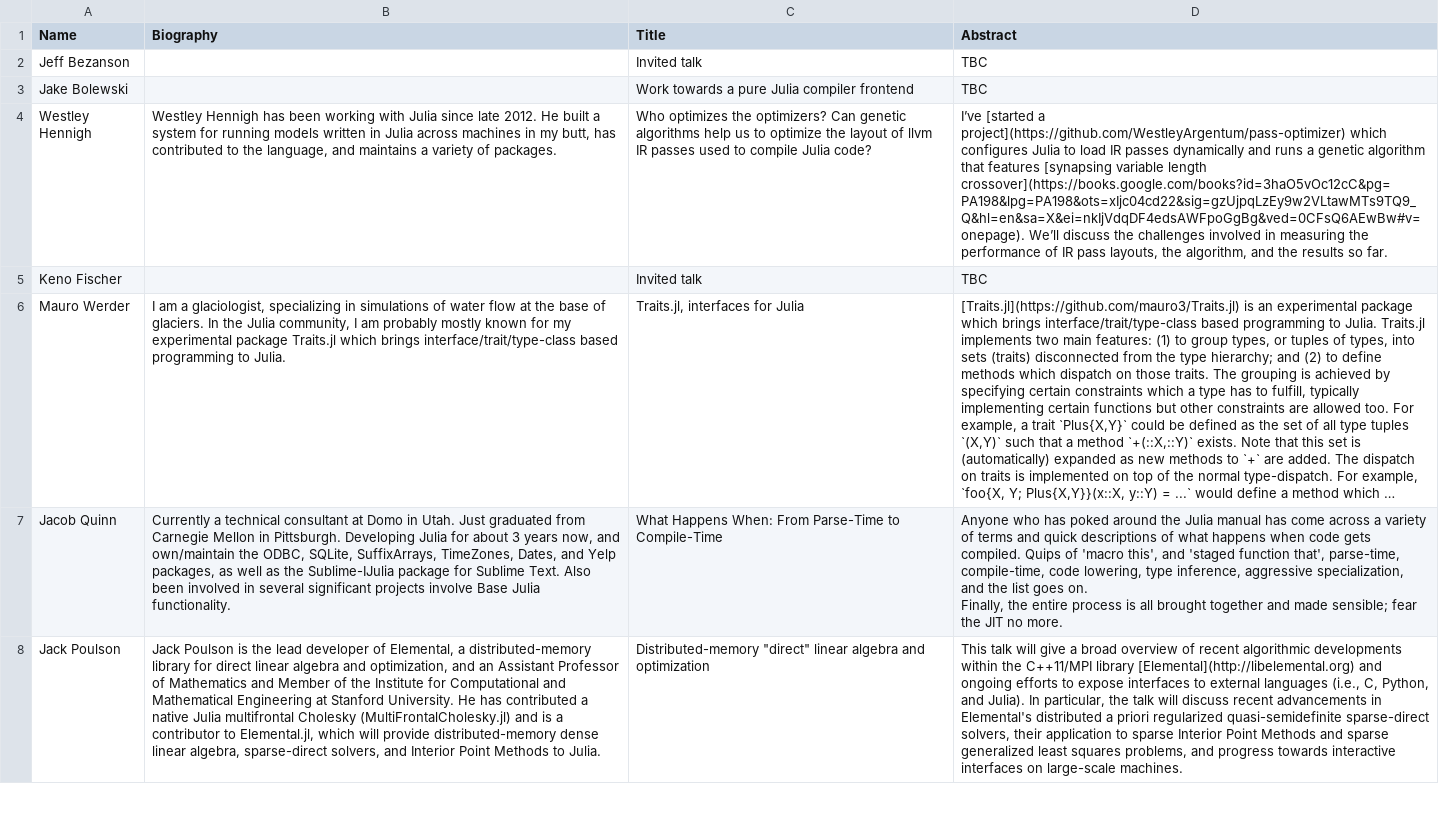
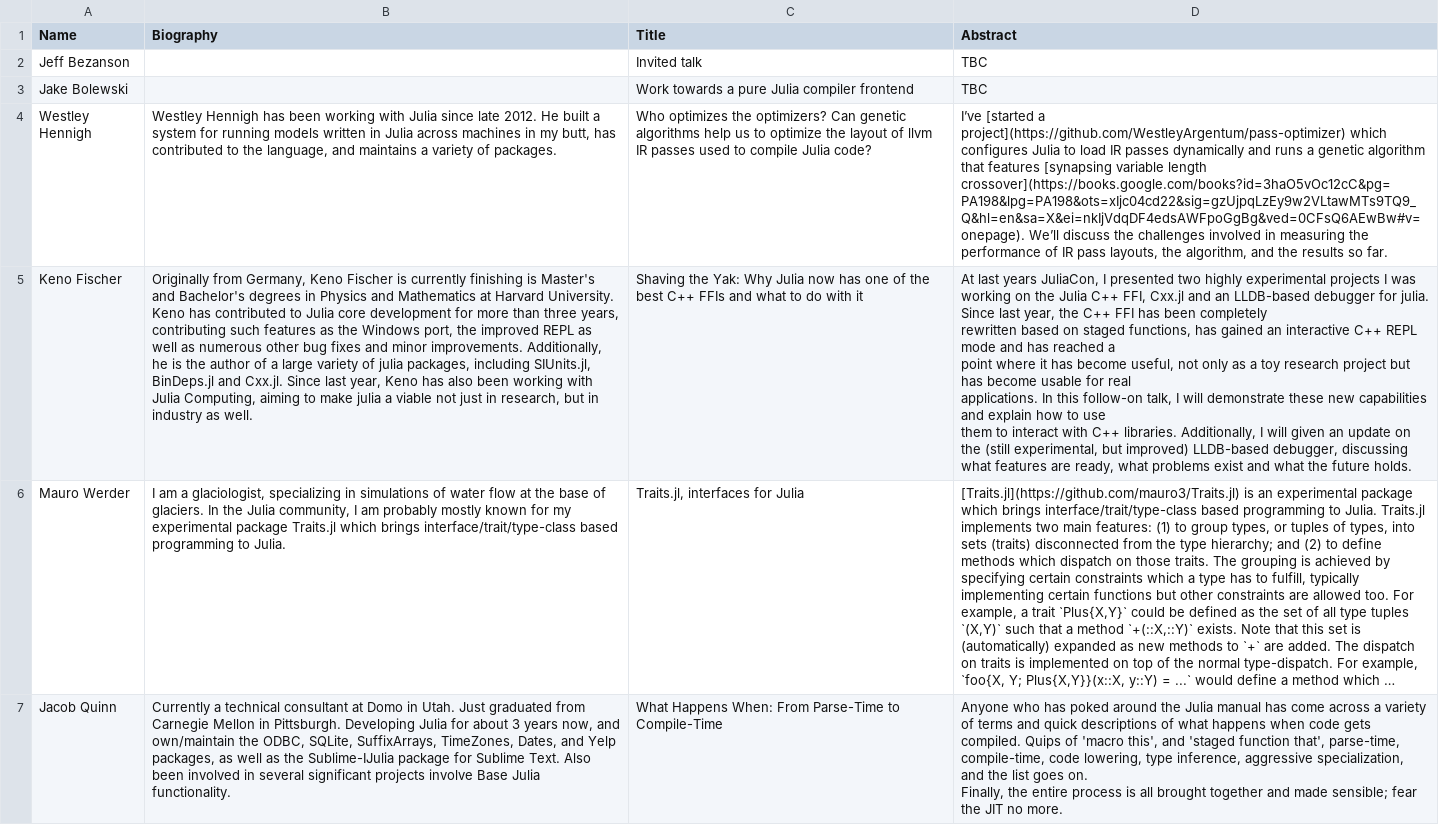
Before and after one commit to JuliaCon/www.juliacon.org, a CSV file: _data/talks-fri.csv, drawn as a sheet; only a part is shown; the shorter side is filled out with more unchanged rows; long unchanged cells end in …; ↵ is a line break in a cell; the diff names each change by its address in the sheet, - before the commit and + after, or states it on an @@ line.

Commit message:
Add Keno

```diff
--- a/_data/talks-fri.csv
+++ b/_data/talks-fri.csv
-B5 (Biography): (empty)
+B5 (Biography): Originally from Germany, Keno Fischer is currently finishing is Master's and Bachelor's degrees in Physics and Mathematics at Harvard University. Keno has contributed to Julia core development for more than three years, contributing such features as the Windows port, the improved REPL as well as numerous other bug fixes and minor improvements. Additionally, he is the author of a large variety of julia packages, including SIUnits.jl, BinDeps.jl and Cxx.jl. Since last year, Keno has also been working with Julia Computing, aiming to make julia a viable not just in research, but in industry as well.
-C5 (Title): Invited talk
+C5 (Title): Shaving the Yak: Why Julia now has one of the best C++ FFIs and what to do with it
-D5 (Abstract): TBC
+D5 (Abstract): At last years JuliaCon, I presented two highly experimental projects I was working on the Julia C++ FFI, Cxx.jl and an LLDB-based debugger for julia. Since last year, the C++ FFI has been completely ↵ rewritten based on staged functions, has gained an interactive C++ REPL mode and has reached a ↵ point where it has become useful, not only as a toy research project but has become usable for real ↵ applications. In this follow-on talk, I will demonstrate these new capabilities and explain how to use ↵ them to interact with C++ libraries. Additionally, I will given an update on the (still experimental, but improved) LLDB-based debugger, discussing what features are ready, what problems exist and what the future holds.
```
